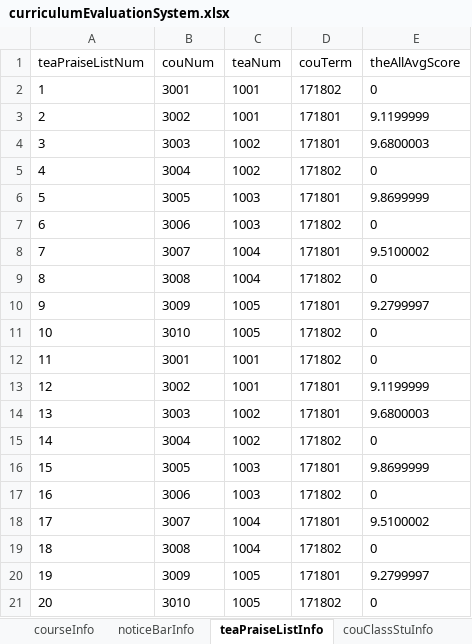
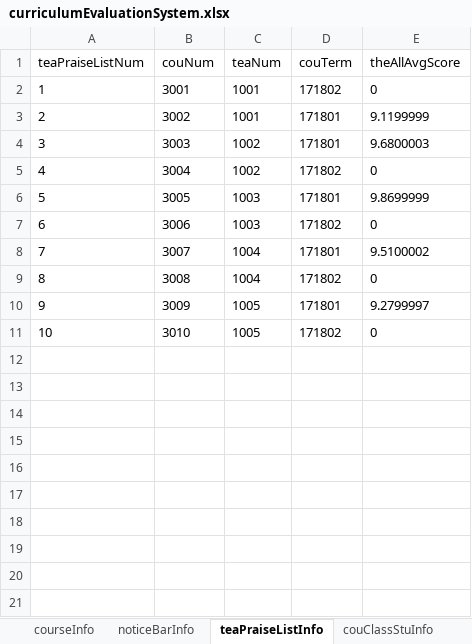
Before and after one commit to super456/CurriculumEvaluationSystem, an Excel workbook: 开发资料/curriculumEvaluationSystem.xlsx, sheet teaPraiseListInfo, drawn as a sheet; values as stored, in another font and other column widths than the file's, no borders; the diff names each change by its address in the sheet, - before the commit and + after, or states it on an @@ line.

Commit message:
修改内容

```diff
--- a/开发资料/curriculumEvaluationSystem.xlsx (sheet teaPraiseListInfo)
+++ b/开发资料/curriculumEvaluationSystem.xlsx (sheet teaPraiseListInfo)
-row 12: 11 | 3001 | 1001 | 171802 | 0
-row 13: 12 | 3002 | 1001 | 171801 | 9.1199999
-row 14: 13 | 3003 | 1002 | 171801 | 9.6800003
-row 15: 14 | 3004 | 1002 | 171802 | 0
-row 16: 15 | 3005 | 1003 | 171801 | 9.8699999
-row 17: 16 | 3006 | 1003 | 171802 | 0
-row 18: 17 | 3007 | 1004 | 171801 | 9.5100002
-row 19: 18 | 3008 | 1004 | 171802 | 0
-row 20: 19 | 3009 | 1005 | 171801 | 9.2799997
-row 21: 20 | 3010 | 1005 | 171802 | 0
```
